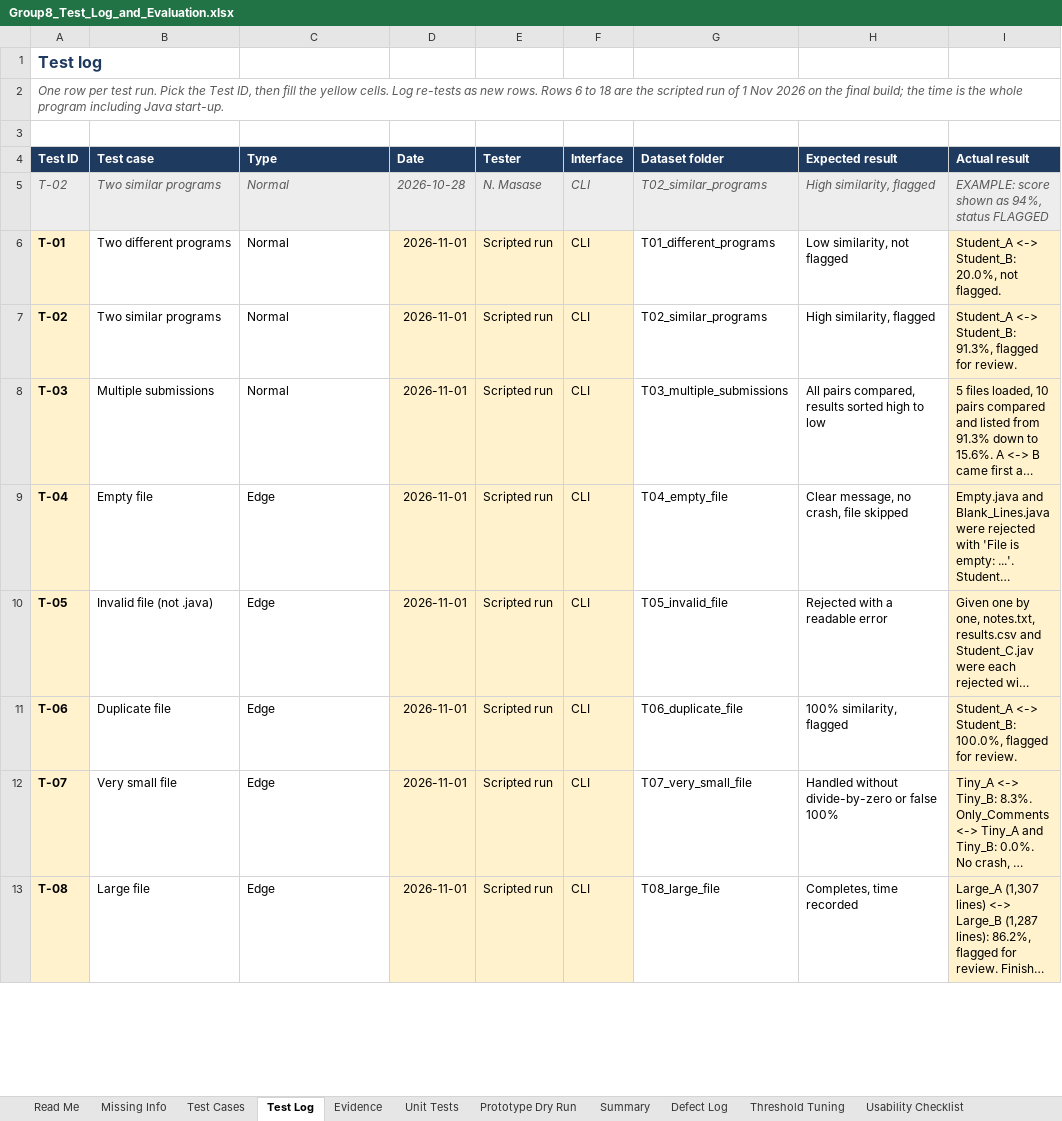
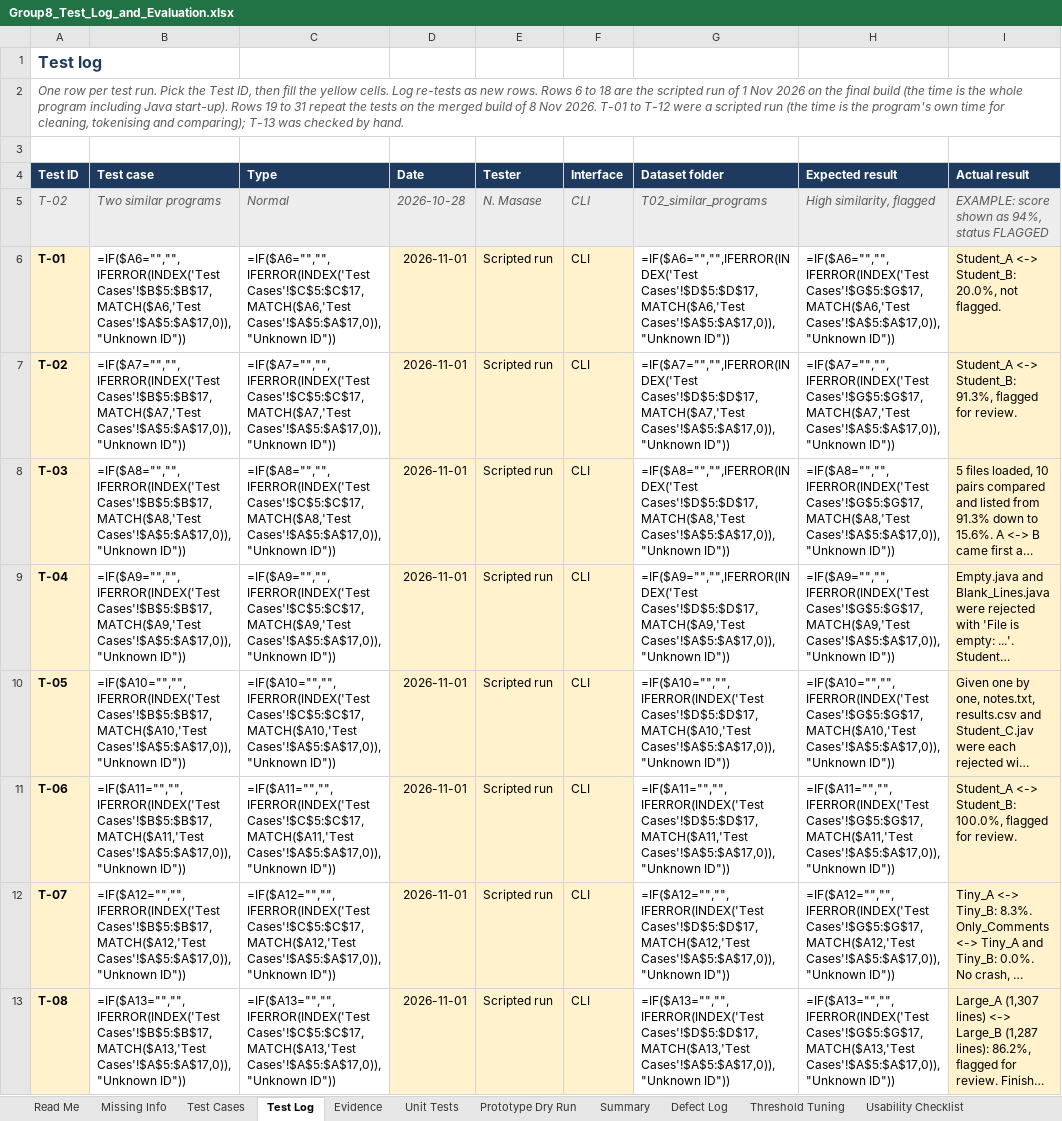
Before and after one commit to ScarySuffer/sdn260s-code-plagiarism-checker, an Excel workbook: docs/Group8_Test_Log_and_Evaluation.xlsx, sheet Test Log, drawn as a sheet; only a part is shown; long unchanged cells end in …; values as stored, in another font and other column widths than the file's, no borders; formulas without a stored value are shown as written; conditional formats not drawn; the diff covers the shown part only; the diff names each change by its address in the sheet, - before the commit and + after, or states it on an @@ line.

Commit message:
Final submission: DEF-13 warning, updated test log, testing report addendum and evidence

```diff
--- a/docs/Group8_Test_Log_and_Evaluation.xlsx (sheet Test Log)
+++ b/docs/Group8_Test_Log_and_Evaluation.xlsx (sheet Test Log)
-A2 (Test ID): …the final build; the time is the whole program including Java start-up.
+A2 (Test ID): …the final build (the time is the whole program including Java start-up). Rows 19 to 31 repeat the tests on the merged build of 8 Nov 2026. T-01 to T-12 were a scripted run (the time is the program's own time for cleaning, tokenising and comparing); T-13 was checked by hand.
-B6 (Test case): Two different programs
+B6 (Test case): =IF($A6="","",IFERROR(INDEX('Test Cases'!$B$5:$B$17,MATCH($A6,'Test Cases'!$A$5:$A$17,0)),"Unknown ID"))
-C6 (Type): Normal
+C6 (Type): =IF($A6="","",IFERROR(INDEX('Test Cases'!$C$5:$C$17,MATCH($A6,'Test Cases'!$A$5:$A$17,0)),"Unknown ID"))
-G6 (Dataset folder): T01_different_programs
+G6 (Dataset folder): =IF($A6="","",IFERROR(INDEX('Test Cases'!$D$5:$D$17,MATCH($A6,'Test Cases'!$A$5:$A$17,0)),"Unknown ID"))
-H6 (Expected result): Low similarity, not flagged
+H6 (Expected result): =IF($A6="","",IFERROR(INDEX('Test Cases'!$G$5:$G$17,MATCH($A6,'Test Cases'!$A$5:$A$17,0)),"Unknown ID"))
-B7 (Test case): Two similar programs
+B7 (Test case): =IF($A7="","",IFERROR(INDEX('Test Cases'!$B$5:$B$17,MATCH($A7,'Test Cases'!$A$5:$A$17,0)),"Unknown ID"))
-C7 (Type): Normal
+C7 (Type): =IF($A7="","",IFERROR(INDEX('Test Cases'!$C$5:$C$17,MATCH($A7,'Test Cases'!$A$5:$A$17,0)),"Unknown ID"))
-G7 (Dataset folder): T02_similar_programs
+G7 (Dataset folder): =IF($A7="","",IFERROR(INDEX('Test Cases'!$D$5:$D$17,MATCH($A7,'Test Cases'!$A$5:$A$17,0)),"Unknown ID"))
-H7 (Expected result): High similarity, flagged
+H7 (Expected result): =IF($A7="","",IFERROR(INDEX('Test Cases'!$G$5:$G$17,MATCH($A7,'Test Cases'!$A$5:$A$17,0)),"Unknown ID"))
-B8 (Test case): Multiple submissions
+B8 (Test case): =IF($A8="","",IFERROR(INDEX('Test Cases'!$B$5:$B$17,MATCH($A8,'Test Cases'!$A$5:$A$17,0)),"Unknown ID"))
-C8 (Type): Normal
+C8 (Type): =IF($A8="","",IFERROR(INDEX('Test Cases'!$C$5:$C$17,MATCH($A8,'Test Cases'!$A$5:$A$17,0)),"Unknown ID"))
-G8 (Dataset folder): T03_multiple_submissions
+G8 (Dataset folder): =IF($A8="","",IFERROR(INDEX('Test Cases'!$D$5:$D$17,MATCH($A8,'Test Cases'!$A$5:$A$17,0)),"Unknown ID"))
-H8 (Expected result): All pairs compared, results sorted high to low
+H8 (Expected result): =IF($A8="","",IFERROR(INDEX('Test Cases'!$G$5:$G$17,MATCH($A8,'Test Cases'!$A$5:$A$17,0)),"Unknown ID"))
-B9 (Test case): Empty file
+B9 (Test case): =IF($A9="","",IFERROR(INDEX('Test Cases'!$B$5:$B$17,MATCH($A9,'Test Cases'!$A$5:$A$17,0)),"Unknown ID"))
-C9 (Type): Edge
+C9 (Type): =IF($A9="","",IFERROR(INDEX('Test Cases'!$C$5:$C$17,MATCH($A9,'Test Cases'!$A$5:$A$17,0)),"Unknown ID"))
-G9 (Dataset folder): T04_empty_file
+G9 (Dataset folder): =IF($A9="","",IFERROR(INDEX('Test Cases'!$D$5:$D$17,MATCH($A9,'Test Cases'!$A$5:$A$17,0)),"Unknown ID"))
-H9 (Expected result): Clear message, no crash, file skipped
+H9 (Expected result): =IF($A9="","",IFERROR(INDEX('Test Cases'!$G$5:$G$17,MATCH($A9,'Test Cases'!$A$5:$A$17,0)),"Unknown ID"))
-B10 (Test case): Invalid file (not .java)
+B10 (Test case): =IF($A10="","",IFERROR(INDEX('Test Cases'!$B$5:$B$17,MATCH($A10,'Test Cases'!$A$5:$A$17,0)),"Unknown ID"))
-C10 (Type): Edge
+C10 (Type): =IF($A10="","",IFERROR(INDEX('Test Cases'!$C$5:$C$17,MATCH($A10,'Test Cases'!$A$5:$A$17,0)),"Unknown ID"))
-G10 (Dataset folder): T05_invalid_file
+G10 (Dataset folder): =IF($A10="","",IFERROR(INDEX('Test Cases'!$D$5:$D$17,MATCH($A10,'Test Cases'!$A$5:$A$17,0)),"Unknown ID"))
-H10 (Expected result): Rejected with a readable error
+H10 (Expected result): =IF($A10="","",IFERROR(INDEX('Test Cases'!$G$5:$G$17,MATCH($A10,'Test Cases'!$A$5:$A$17,0)),"Unknown ID"))
-B11 (Test case): Duplicate file
+B11 (Test case): =IF($A11="","",IFERROR(INDEX('Test Cases'!$B$5:$B$17,MATCH($A11,'Test Cases'!$A$5:$A$17,0)),"Unknown ID"))
-C11 (Type): Edge
+C11 (Type): =IF($A11="","",IFERROR(INDEX('Test Cases'!$C$5:$C$17,MATCH($A11,'Test Cases'!$A$5:$A$17,0)),"Unknown ID"))
-G11 (Dataset folder): T06_duplicate_file
+G11 (Dataset folder): =IF($A11="","",IFERROR(INDEX('Test Cases'!$D$5:$D$17,MATCH($A11,'Test Cases'!$A$5:$A$17,0)),"Unknown ID"))
-H11 (Expected result): 100% similarity, flagged
+H11 (Expected result): =IF($A11="","",IFERROR(INDEX('Test Cases'!$G$5:$G$17,MATCH($A11,'Test Cases'!$A$5:$A$17,0)),"Unknown ID"))
-B12 (Test case): Very small file
+B12 (Test case): =IF($A12="","",IFERROR(INDEX('Test Cases'!$B$5:$B$17,MATCH($A12,'Test Cases'!$A$5:$A$17,0)),"Unknown ID"))
-C12 (Type): Edge
+C12 (Type): =IF($A12="","",IFERROR(INDEX('Test Cases'!$C$5:$C$17,MATCH($A12,'Test Cases'!$A$5:$A$17,0)),"Unknown ID"))
-G12 (Dataset folder): T07_very_small_file
+G12 (Dataset folder): =IF($A12="","",IFERROR(INDEX('Test Cases'!$D$5:$D$17,MATCH($A12,'Test Cases'!$A$5:$A$17,0)),"Unknown ID"))
-H12 (Expected result): Handled without divide-by-zero or false 100%
+H12 (Expected result): =IF($A12="","",IFERROR(INDEX('Test Cases'!$G$5:$G$17,MATCH($A12,'Test Cases'!$A$5:$A$17,0)),"Unknown ID"))
-B13 (Test case): Large file
+B13 (Test case): =IF($A13="","",IFERROR(INDEX('Test Cases'!$B$5:$B$17,MATCH($A13,'Test Cases'!$A$5:$A$17,0)),"Unknown ID"))
-C13 (Type): Edge
+C13 (Type): =IF($A13="","",IFERROR(INDEX('Test Cases'!$C$5:$C$17,MATCH($A13,'Test Cases'!$A$5:$A$17,0)),"Unknown ID"))
-G13 (Dataset folder): T08_large_file
+G13 (Dataset folder): =IF($A13="","",IFERROR(INDEX('Test Cases'!$D$5:$D$17,MATCH($A13,'Test Cases'!$A$5:$A$17,0)),"Unknown ID"))
-H13 (Expected result): Completes, time recorded
+H13 (Expected result): =IF($A13="","",IFERROR(INDEX('Test Cases'!$G$5:$G$17,MATCH($A13,'Test Cases'!$A$5:$A$17,0)),"Unknown ID"))
```
Also changed, not shown: 20 added rows and 20 edited cells elsewhere in this sheet, sheet Threshold Tuning, sheet Summary, sheet Missing Info, sheet Test Cases, sheet Defect Log, sheet Evidence, 5 more sheets, 15 other files.
